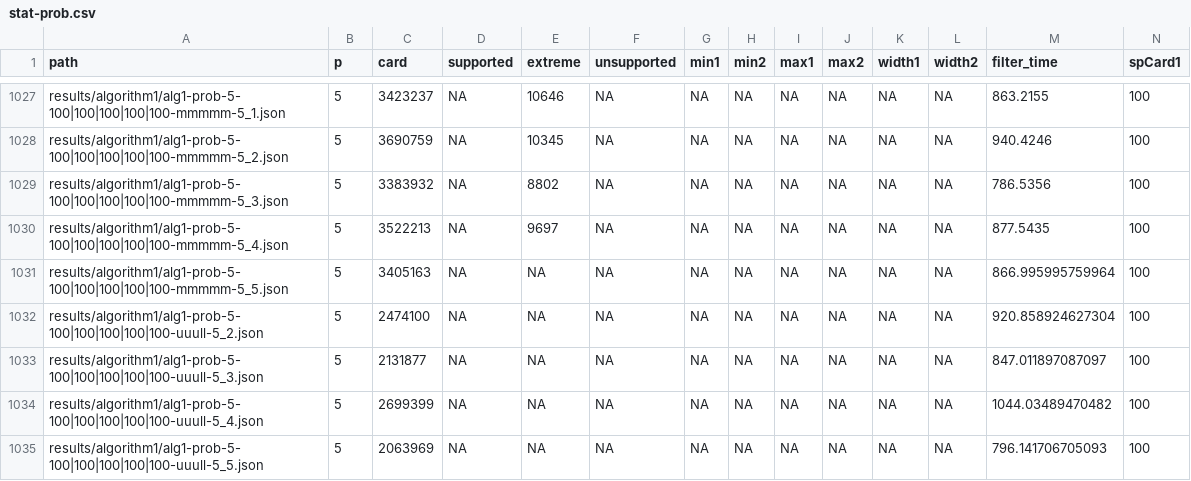
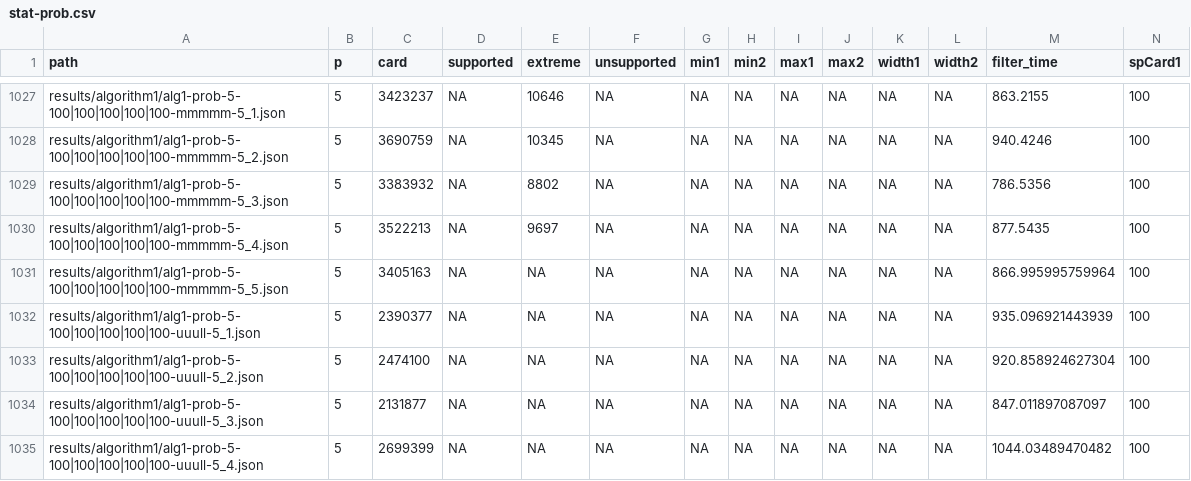
Before and after one commit to lyngesen/MSP-generators, a CSV file: code/instances/stat-prob.csv, drawn as a sheet; only a part is shown, gaps mark what is left out; the shorter side is filled out with more unchanged rows; rows hold the shown columns only; the diff names each change by its address in the sheet, - before the commit and + after, or states it on an @@ line.

Commit message:
Added card and filter time
somehow this didn't work using the script. Adding the two values cardinality and filter time manually for instance: results/algorithm1/alg1-prob-5-100|100|100|100|100-uuull-5_1.json

```diff
--- a/code/instances/stat-prob.csv
+++ b/code/instances/stat-prob.csv
+row 1032: results/algorithm1/alg1-prob-5-100|100|100|100|100-uuull-5_1.json | 5 | 2390377 | NA | NA | NA | NA | NA | NA | NA | NA | NA | 935.096921443939 | 100
```
